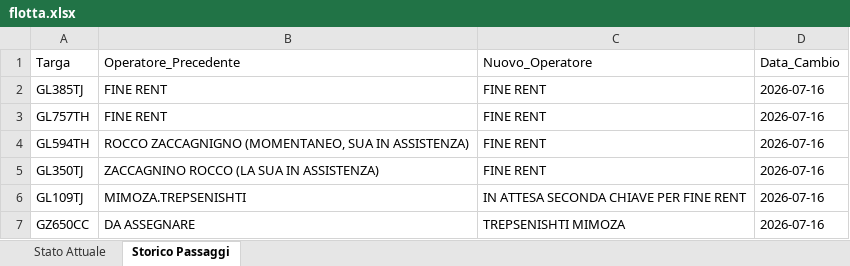
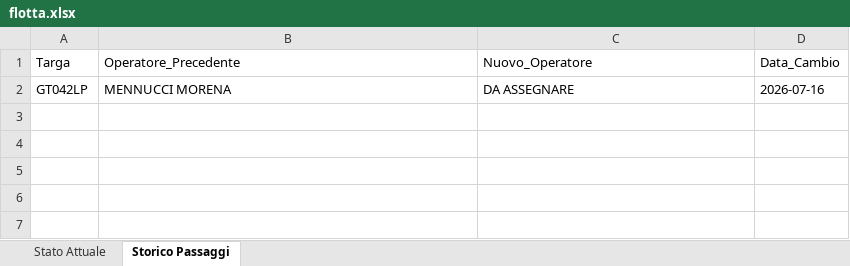
Before and after one commit to messinesetsrm-cell/db_auto, an Excel workbook: flotta.xlsx, sheet Storico Passaggi, drawn as a sheet; values as stored, in another font and other column widths than the file's, no borders; removed rows and columns are numbered as before the commit, all else as after; the diff names each change by its address in the sheet, - before the commit and + after, or states it on an @@ line.

Commit message:
Add files via upload

```diff
--- a/flotta.xlsx (sheet Storico Passaggi)
+++ b/flotta.xlsx (sheet Storico Passaggi)
-row 2: GL385TJ | FINE RENT | FINE RENT | 2026-07-16
-row 3: GL757TH | FINE RENT | FINE RENT | 2026-07-16
-row 4: GL594TH | ROCCO ZACCAGNIGNO (MOMENTANEO, SUA IN ASSISTENZA) | FINE RENT | 2026-07-16
-row 5: GL350TJ | ZACCAGNINO ROCCO (LA SUA IN ASSISTENZA) | FINE RENT | 2026-07-16
-row 6: GL109TJ | MIMOZA.TREPSENISHTI | IN ATTESA SECONDA CHIAVE PER FINE RENT | 2026-07-16
-row 7: GZ650CC | DA ASSEGNARE | TREPSENISHTI MIMOZA | 2026-07-16
+row 2: GT042LP | MENNUCCI MORENA | DA ASSEGNARE | 2026-07-16
```
Also changed, not shown: sheet Stato Attuale.
